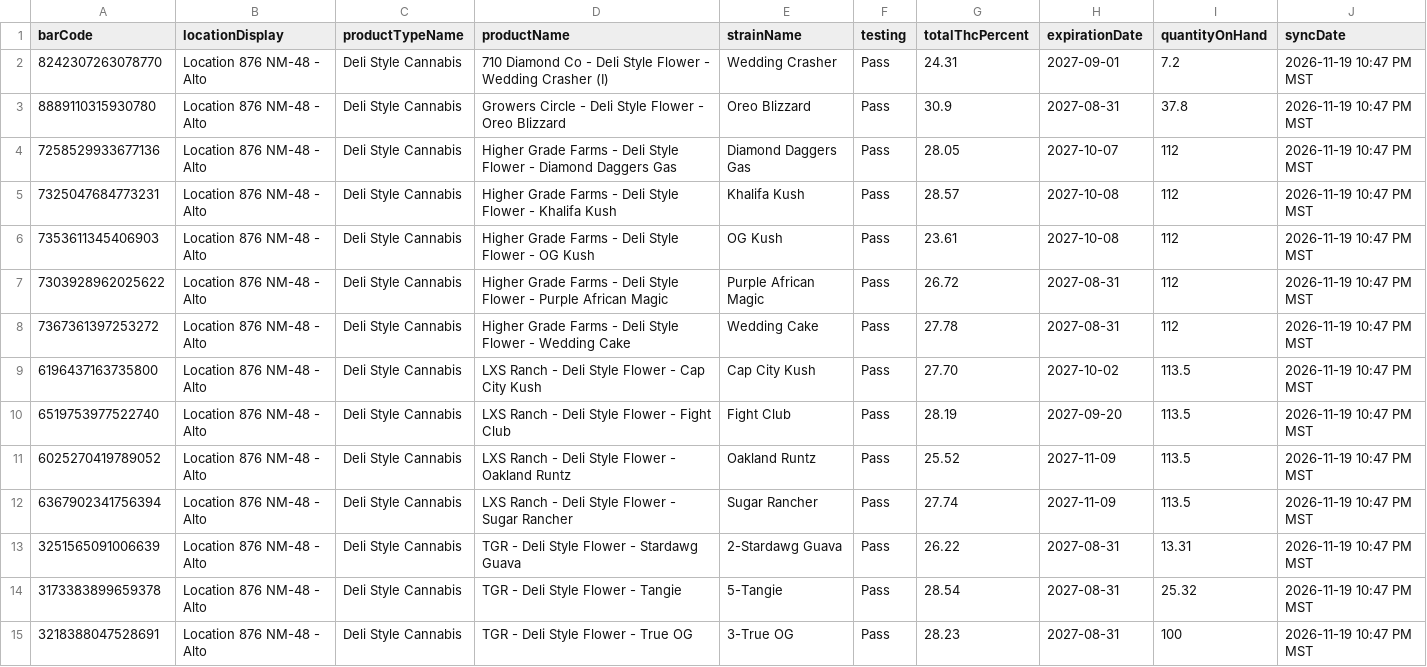
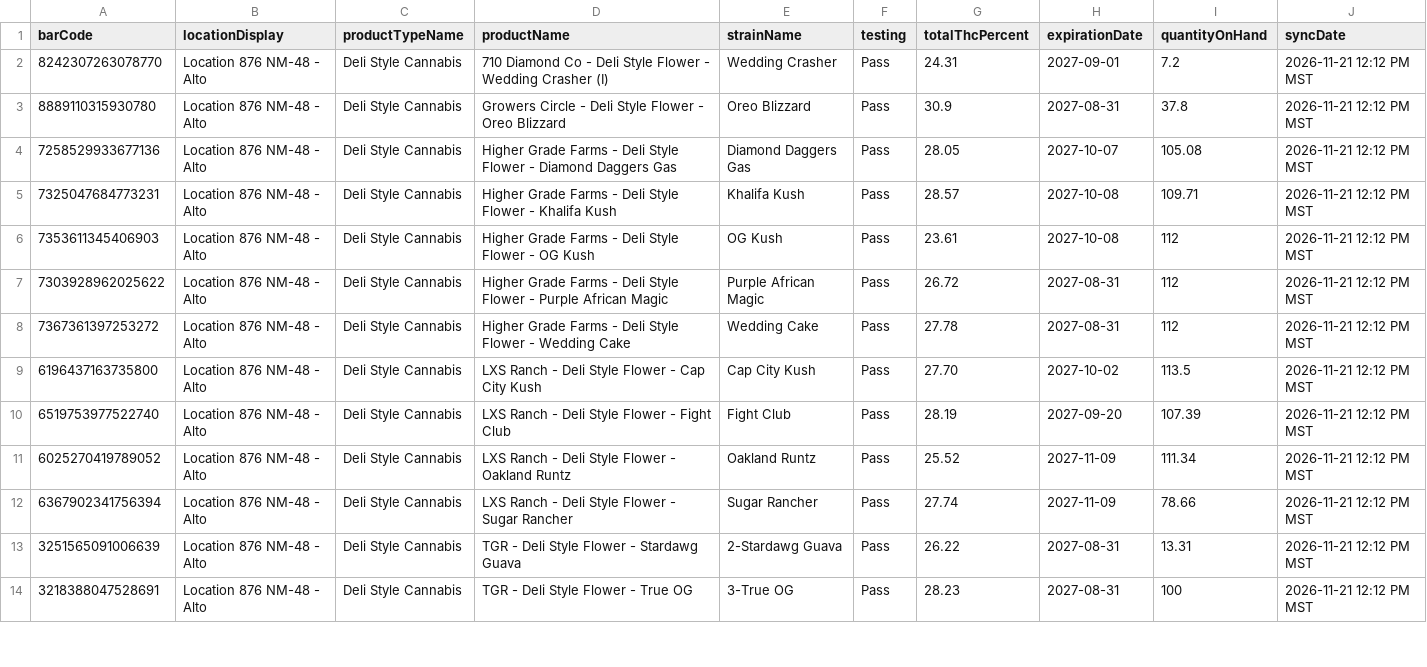
Before and after one commit to thefixinhixon/fixinhixon, a CSV file: tools/current-inventory-licensee.csv, drawn as a sheet; only a part is shown; the diff covers the shown part only.

Commit message:
Label generator: BioTrack deli stock sync 2026-11-21 12:12 PM MST (55 lots)

```diff
--- a/tools/current-inventory-licensee.csv
+++ b/tools/current-inventory-licensee.csv
@@ -1,15 +1,14 @@
 barCode,locationDisplay,productTypeName,productName,strainName,testing,totalThcPercent,expirationDate,quantityOnHand,syncDate
-8242307263078770,Location 876 NM-48 - Alto,Deli Style Cannabis,710 Diamond Co - Deli Style Flower - Wedding Crasher (I),Wedding Crasher,Pass,24.31,2027-09-01,7.2,2026-11-19 10:47 PM MST
-8889110315930780,Location 876 NM-48 - Alto,Deli Style Cannabis,Growers Circle - Deli Style Flower - Oreo Blizzard,Oreo Blizzard,Pass,30.9,2027-08-31,37.8,2026-11-19 10:47 PM MST
-7258529933677136,Location 876 NM-48 - Alto,Deli Style Cannabis,Higher Grade Farms - Deli Style Flower - Diamond Daggers Gas,Diamond Daggers Gas,Pass,28.05,2027-10-07,112,2026-11-19 10:47 PM MST
-7325047684773231,Location 876 NM-48 - Alto,Deli Style Cannabis,Higher Grade Farms - Deli Style Flower - Khalifa Kush,Khalifa Kush,Pass,28.57,2027-10-08,112,2026-11-19 10:47 PM MST
-7353611345406903,Location 876 NM-48 - Alto,Deli Style Cannabis,Higher Grade Farms - Deli Style Flower - OG Kush,OG Kush,Pass,23.61,2027-10-08,112,2026-11-19 10:47 PM MST
-7303928962025622,Location 876 NM-48 - Alto,Deli Style Cannabis,Higher Grade Farms - Deli Style Flower - Purple African Magic,Purple African Magic,Pass,26.72,2027-08-31,112,2026-11-19 10:47 PM MST
-7367361397253272,Location 876 NM-48 - Alto,Deli Style Cannabis,Higher Grade Farms - Deli Style Flower - Wedding Cake,Wedding Cake,Pass,27.78,2027-08-31,112,2026-11-19 10:47 PM MST
-6196437163735800,Location 876 NM-48 - Alto,Deli Style Cannabis,LXS Ranch - Deli Style Flower - Cap City Kush,Cap City Kush,Pass,27.70,2027-10-02,113.5,2026-11-19 10:47 PM MST
-6519753977522740,Location 876 NM-48 - Alto,Deli Style Cannabis,LXS Ranch - Deli Style Flower - Fight Club,Fight Club,Pass,28.19,2027-09-20,113.5,2026-11-19 10:47 PM MST
-6025270419789052,Location 876 NM-48 - Alto,Deli Style Cannabis,LXS Ranch - Deli Style Flower - Oakland Runtz,Oakland Runtz,Pass,25.52,2027-11-09,113.5,2026-11-19 10:47 PM MST
-6367902341756394,Location 876 NM-48 - Alto,Deli Style Cannabis,LXS Ranch - Deli Style Flower - Sugar Rancher,Sugar Rancher,Pass,27.74,2027-11-09,113.5,2026-11-19 10:47 PM MST
-3251565091006639,Location 876 NM-48 - Alto,Deli Style Cannabis,TGR - Deli Style Flower - Stardawg Guava,2-Stardawg Guava,Pass,26.22,2027-08-31,13.31,2026-11-19 10:47 PM MST
-3173383899659378,Location 876 NM-48 - Alto,Deli Style Cannabis,TGR - Deli Style Flower - Tangie,5-Tangie,Pass,28.54,2027-08-31,25.32,2026-11-19 10:47 PM MST
-3218388047528691,Location 876 NM-48 - Alto,Deli Style Cannabis,TGR - Deli Style Flower - True OG,3-True OG,Pass,28.23,2027-08-31,100,2026-11-19 10:47 PM MST
+8242307263078770,Location 876 NM-48 - Alto,Deli Style Cannabis,710 Diamond Co - Deli Style Flower - Wedding Crasher (I),Wedding Crasher,Pass,24.31,2027-09-01,7.2,2026-11-21 12:12 PM MST
+8889110315930780,Location 876 NM-48 - Alto,Deli Style Cannabis,Growers Circle - Deli Style Flower - Oreo Blizzard,Oreo Blizzard,Pass,30.9,2027-08-31,37.8,2026-11-21 12:12 PM MST
+7258529933677136,Location 876 NM-48 - Alto,Deli Style Cannabis,Higher Grade Farms - Deli Style Flower - Diamond Daggers Gas,Diamond Daggers Gas,Pass,28.05,2027-10-07,105.08,2026-11-21 12:12 PM MST
+7325047684773231,Location 876 NM-48 - Alto,Deli Style Cannabis,Higher Grade Farms - Deli Style Flower - Khalifa Kush,Khalifa Kush,Pass,28.57,2027-10-08,109.71,2026-11-21 12:12 PM MST
+7353611345406903,Location 876 NM-48 - Alto,Deli Style Cannabis,Higher Grade Farms - Deli Style Flower - OG Kush,OG Kush,Pass,23.61,2027-10-08,112,2026-11-21 12:12 PM MST
+7303928962025622,Location 876 NM-48 - Alto,Deli Style Cannabis,Higher Grade Farms - Deli Style Flower - Purple African Magic,Purple African Magic,Pass,26.72,2027-08-31,112,2026-11-21 12:12 PM MST
+7367361397253272,Location 876 NM-48 - Alto,Deli Style Cannabis,Higher Grade Farms - Deli Style Flower - Wedding Cake,Wedding Cake,Pass,27.78,2027-08-31,112,2026-11-21 12:12 PM MST
+6196437163735800,Location 876 NM-48 - Alto,Deli Style Cannabis,LXS Ranch - Deli Style Flower - Cap City Kush,Cap City Kush,Pass,27.70,2027-10-02,113.5,2026-11-21 12:12 PM MST
+6519753977522740,Location 876 NM-48 - Alto,Deli Style Cannabis,LXS Ranch - Deli Style Flower - Fight Club,Fight Club,Pass,28.19,2027-09-20,107.39,2026-11-21 12:12 PM MST
+6025270419789052,Location 876 NM-48 - Alto,Deli Style Cannabis,LXS Ranch - Deli Style Flower - Oakland Runtz,Oakland Runtz,Pass,25.52,2027-11-09,111.34,2026-11-21 12:12 PM MST
+6367902341756394,Location 876 NM-48 - Alto,Deli Style Cannabis,LXS Ranch - Deli Style Flower - Sugar Rancher,Sugar Rancher,Pass,27.74,2027-11-09,78.66,2026-11-21 12:12 PM MST
+3251565091006639,Location 876 NM-48 - Alto,Deli Style Cannabis,TGR - Deli Style Flower - Stardawg Guava,2-Stardawg Guava,Pass,26.22,2027-08-31,13.31,2026-11-21 12:12 PM MST
+3218388047528691,Location 876 NM-48 - Alto,Deli Style Cannabis,TGR - Deli Style Flower - True OG,3-True OG,Pass,28.23,2027-08-31,100,2026-11-21 12:12 PM MST
```
Also changed, not shown: 46 edited cells elsewhere in this file.
